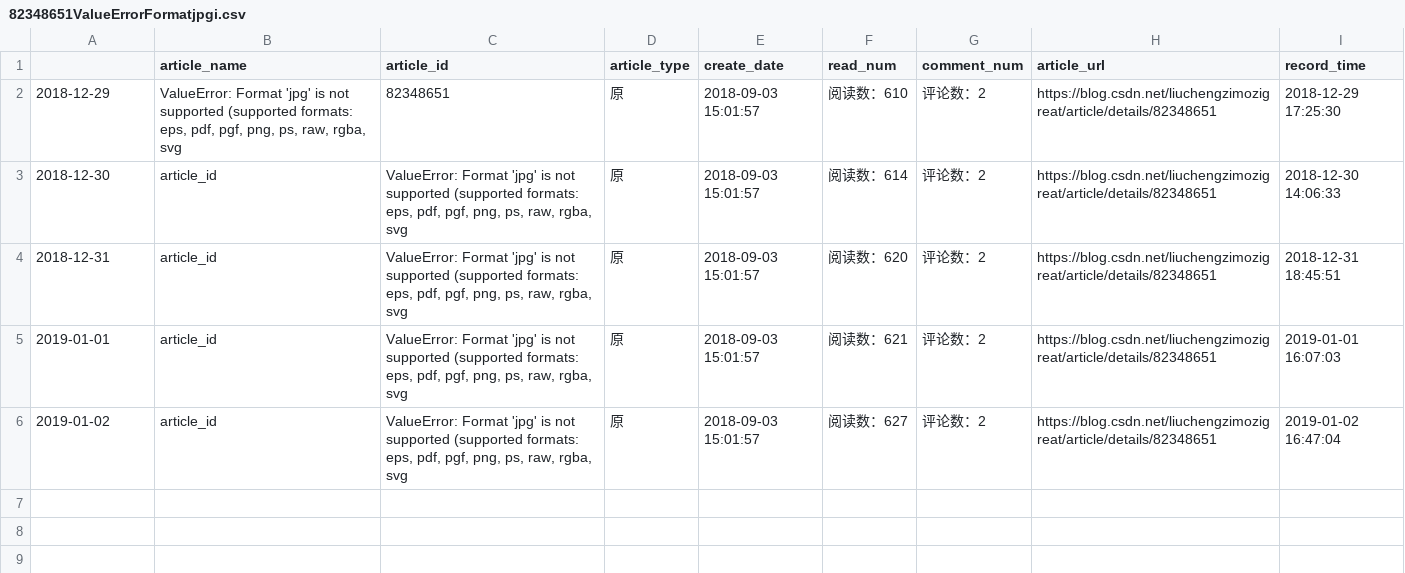
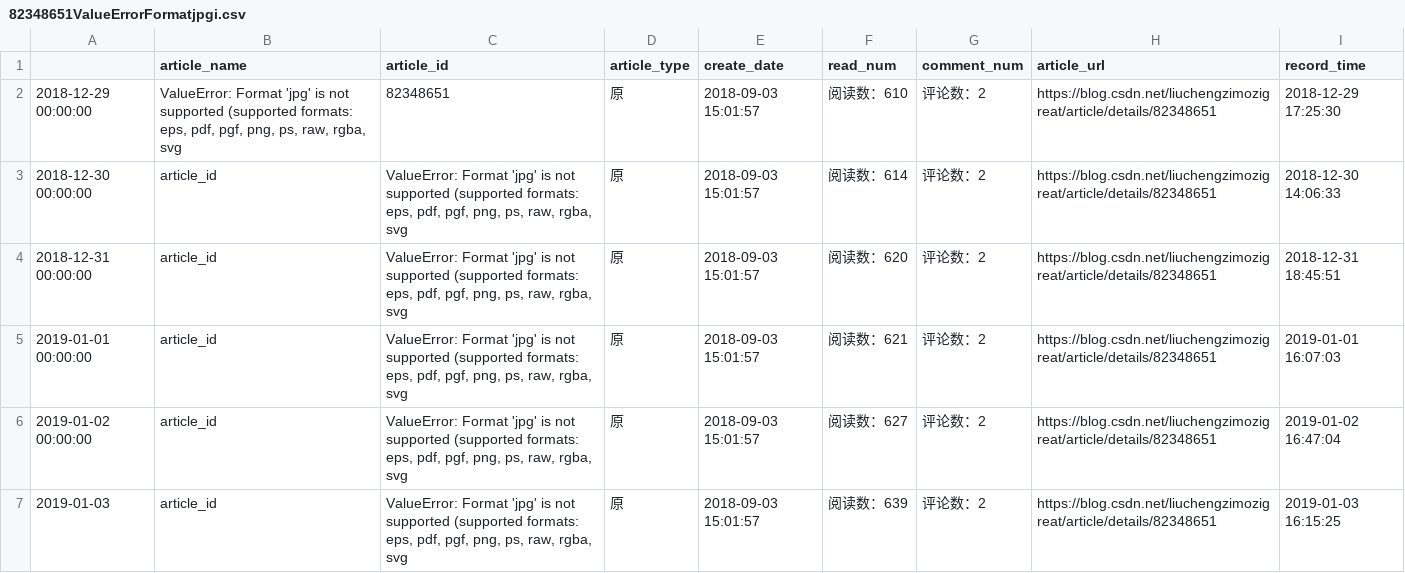
Before and after one commit to liuchengzimozigreat/learining_scraping, a CSV file: my_blog_info/82348651ValueErrorFormatjpgi.csv, drawn as a sheet.

Commit message:
2019-1-3 blog info update

```diff
--- a/my_blog_info/82348651ValueErrorFormatjpgi.csv
+++ b/my_blog_info/82348651ValueErrorFormatjpgi.csv
@@ -1,6 +1,7 @@
 ,article_name,article_id,article_type,create_date,read_num,comment_num,article_url,record_time
-2018-12-29,"ValueError: Format 'jpg' is not supported (supported formats: eps, pdf, pgf, png, ps, raw, rgba, svg",82348651,原,2018-09-03 15:01:57,阅读数：610,评论数：2,https://blog.csdn.net/liuchengzimozigreat/article/details/82348651,2018-12-29 17:25:30
-2018-12-30,article_id,"ValueError: Format 'jpg' is not supported (supported formats: eps, pdf, pgf, png, ps, raw, rgba, svg",原,2018-09-03 15:01:57,阅读数：614,评论数：2,https://blog.csdn.net/liuchengzimozigreat/article/details/82348651,2018-12-30 14:06:33
-2018-12-31,article_id,"ValueError: Format 'jpg' is not supported (supported formats: eps, pdf, pgf, png, ps, raw, rgba, svg",原,2018-09-03 15:01:57,阅读数：620,评论数：2,https://blog.csdn.net/liuchengzimozigreat/article/details/82348651,2018-12-31 18:45:51
-2019-01-01,article_id,"ValueError: Format 'jpg' is not supported (supported formats: eps, pdf, pgf, png, ps, raw, rgba, svg",原,2018-09-03 15:01:57,阅读数：621,评论数：2,https://blog.csdn.net/liuchengzimozigreat/article/details/82348651,2019-01-01 16:07:03
-2019-01-02,article_id,"ValueError: Format 'jpg' is not supported (supported formats: eps, pdf, pgf, png, ps, raw, rgba, svg",原,2018-09-03 15:01:57,阅读数：627,评论数：2,https://blog.csdn.net/liuchengzimozigreat/article/details/82348651,2019-01-02 16:47:04
+2018-12-29 00:00:00,"ValueError: Format 'jpg' is not supported (supported formats: eps, pdf, pgf, png, ps, raw, rgba, svg",82348651,原,2018-09-03 15:01:57,阅读数：610,评论数：2,https://blog.csdn.net/liuchengzimozigreat/article/details/82348651,2018-12-29 17:25:30
+2018-12-30 00:00:00,article_id,"ValueError: Format 'jpg' is not supported (supported formats: eps, pdf, pgf, png, ps, raw, rgba, svg",原,2018-09-03 15:01:57,阅读数：614,评论数：2,https://blog.csdn.net/liuchengzimozigreat/article/details/82348651,2018-12-30 14:06:33
+2018-12-31 00:00:00,article_id,"ValueError: Format 'jpg' is not supported (supported formats: eps, pdf, pgf, png, ps, raw, rgba, svg",原,2018-09-03 15:01:57,阅读数：620,评论数：2,https://blog.csdn.net/liuchengzimozigreat/article/details/82348651,2018-12-31 18:45:51
+2019-01-01 00:00:00,article_id,"ValueError: Format 'jpg' is not supported (supported formats: eps, pdf, pgf, png, ps, raw, rgba, svg",原,2018-09-03 15:01:57,阅读数：621,评论数：2,https://blog.csdn.net/liuchengzimozigreat/article/details/82348651,2019-01-01 16:07:03
+2019-01-02 00:00:00,article_id,"ValueError: Format 'jpg' is not supported (supported formats: eps, pdf, pgf, png, ps, raw, rgba, svg",原,2018-09-03 15:01:57,阅读数：627,评论数：2,https://blog.csdn.net/liuchengzimozigreat/article/details/82348651,2019-01-02 16:47:04
+2019-01-03,article_id,"ValueError: Format 'jpg' is not supported (supported formats: eps, pdf, pgf, png, ps, raw, rgba, svg",原,2018-09-03 15:01:57,阅读数：639,评论数：2,https://blog.csdn.net/liuchengzimozigreat/article/details/82348651,2019-01-03 16:15:25
```
Also changed, not shown: my_blog_info/81360098pandaspython大csv文件读部.csv, my_blog_info/82349689python画大量子图报错.csv, 29 other files.
